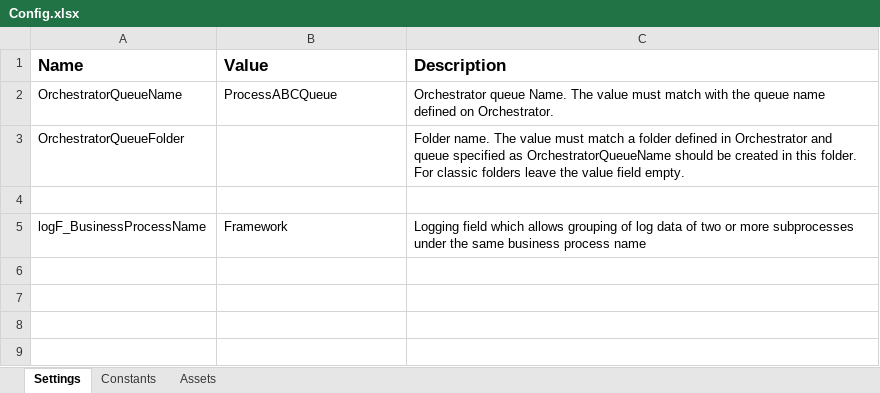
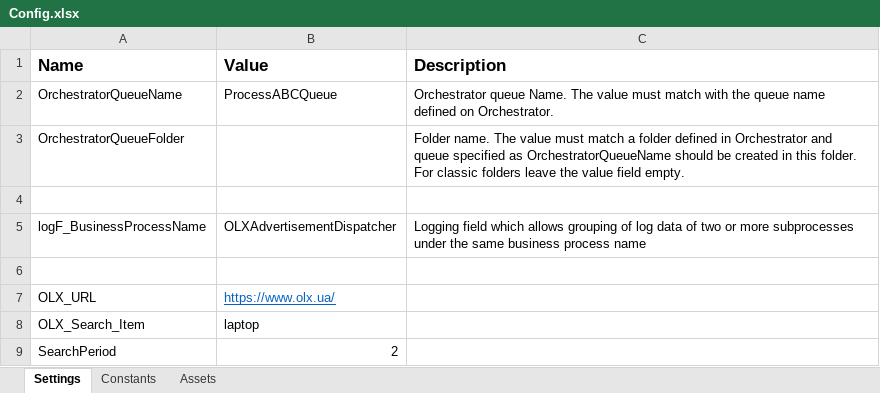
Before and after one commit to D0ytr6/AdvertisementBotDispatcher, an Excel workbook: Data/Config.xlsx, sheet Settings, drawn as a sheet; values as stored, in another font and other column widths than the file's, no borders; the diff names each change by its address in the sheet, - before the commit and + after, or states it on an @@ line.

Commit message:
Working version of a dispatcher

```diff
--- a/Data/Config.xlsx (sheet Settings)
+++ b/Data/Config.xlsx (sheet Settings)
-B5 (Value): Framework
+B5 (Value): OLXAdvertisementDispatcher
+row 6: (empty)
+row 7: OLX_URL | https://www.olx.ua/
+row 8: OLX_Search_Item | laptop
+row 9: SearchPeriod | 2
```
Also changed, not shown: 16 other files.
